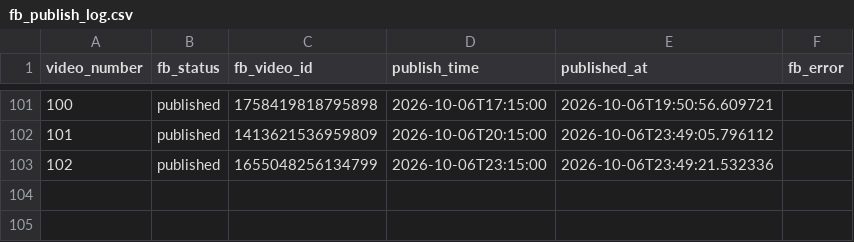
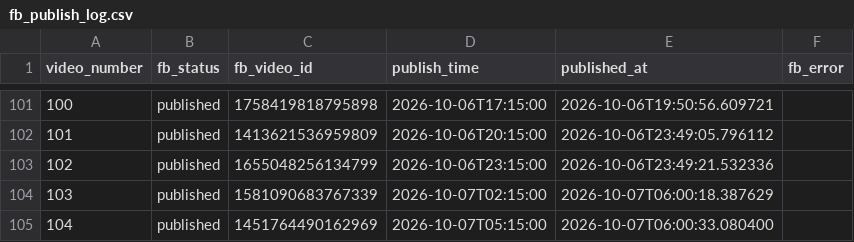
Before and after one commit to Kesava1997/eujobhub-reels-scheduler, a CSV file: fb_publish_log.csv, drawn as a sheet; only a part is shown, gaps mark what is left out.

```diff
--- a/fb_publish_log.csv
+++ b/fb_publish_log.csv
@@ -103 +103,3 @@ video_number,fb_status,fb_video_id,publish_time,published_at,fb_error
 102,published,1655048256134799,2026-10-06T23:15:00,2026-10-06T23:49:21.532336,
+103,published,1581090683767339,2026-10-07T02:15:00,2026-10-07T06:00:18.387629,
+104,published,1451764490162969,2026-10-07T05:15:00,2026-10-07T06:00:33.080400,
```
Also changed, not shown: 1 other file.
